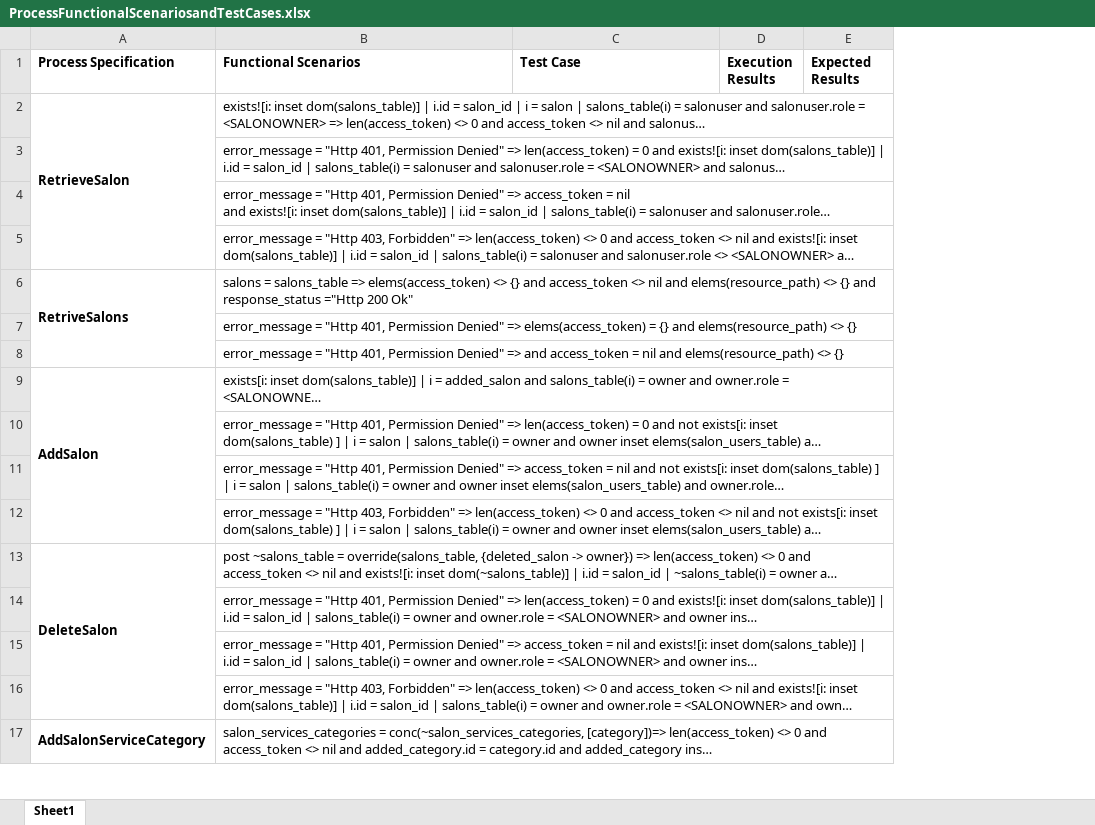
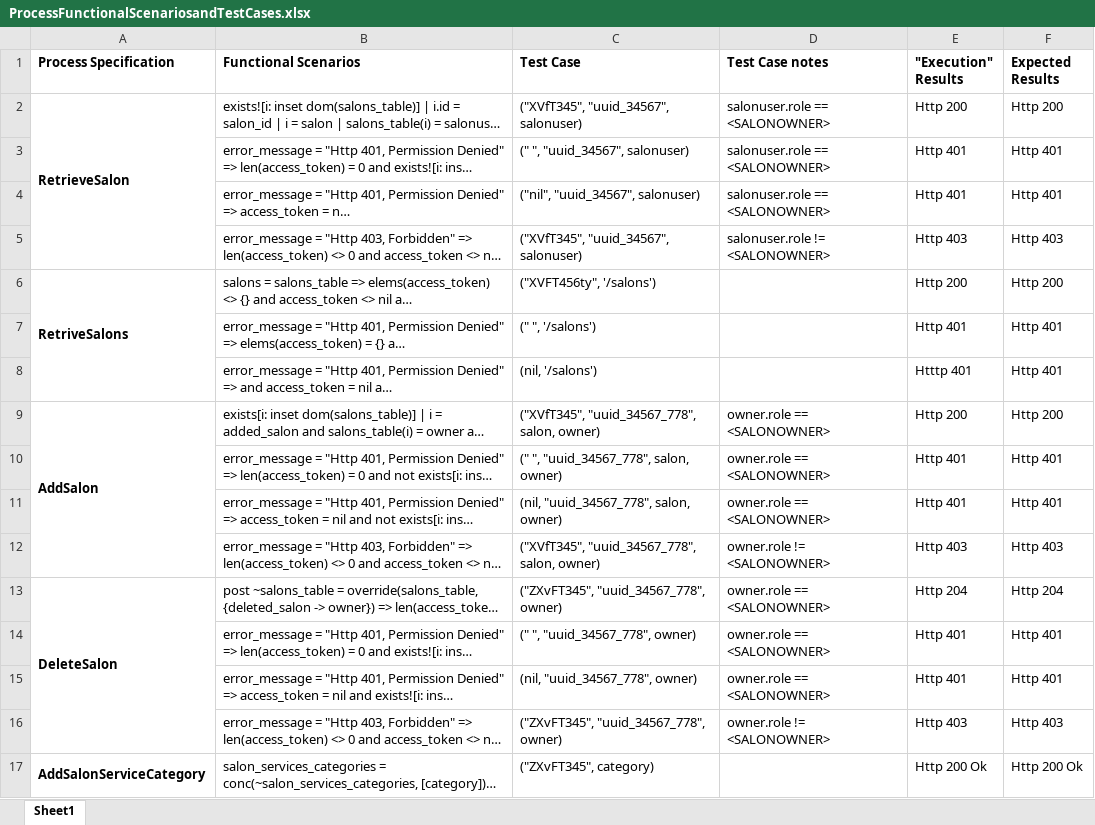
Before and after one commit to Egalaxykenya/IEICE-journal-paper-emeka, an Excel workbook: SOFL/ProcessFunctionalScenariosandTestCases.xlsx, sheet Sheet1, drawn as a sheet; only a part is shown; long unchanged cells end in …; values as stored, in another font and other column widths than the file's, no borders; removed rows and columns are numbered as before the commit, all else as after; the diff covers the shown part only; the diff names each change by its address in the sheet, - before the commit and + after, or states it on an @@ line.

Commit message:
Added test case data for FSF

```diff
--- a/SOFL/ProcessFunctionalScenariosandTestCases.xlsx (sheet Sheet1)
+++ b/SOFL/ProcessFunctionalScenariosandTestCases.xlsx (sheet Sheet1)
-column D (Execution Results), empty
+column D (Test Case notes), rows 2-16: salonuser.role == <SALONOWNER> | salonuser.role == <SALONOWNER> | salonuser.role == <SALONOWNER> | salonuser.role != <SALONOWNER> |  |  |  | owner.role == <SALONOWNER> | owner.role == <SALONOWNER> | owner.role == <SALONOWNER> | owner.role != <SALONOWNER> | owner.role == <SALONOWNER> | owner.role == <SALONOWNER> | owner.role == <SALONOWNER> | owner.role != <SALONOWNER>
+column E ("Execution" Results), rows 2-17: Http 200 | Http 401 | Http 401 | Http 403 | Http 200 | Http 401 | Htttp 401 | Http 200 | Http 401 | Http 401 | Http 403 | Http 204 | Http 401 | Http 401 | Http 403 | Http 200 Ok
-C2 (Test Case): (empty)
+C2 (Test Case): ("XVfT345", "uuid_34567", salonuser)
-F2 (Expected Results): (empty)
+F2 (Expected Results): Http 200
-C3 (Test Case): (empty)
+C3 (Test Case): (" ", "uuid_34567", salonuser)
-F3:F4 (Expected Results): (empty)
+F3:F4 (Expected Results): Http 401
-C4 (Test Case): (empty)
+C4 (Test Case): ("nil", "uuid_34567", salonuser)
-C5 (Test Case): (empty)
+C5 (Test Case): ("XVfT345", "uuid_34567", salonuser)
-F5 (Expected Results): (empty)
+F5 (Expected Results): Http 403
-C6 (Test Case): (empty)
+C6 (Test Case): ("XVFT456ty", '/salons')
-F6 (Expected Results): (empty)
+F6 (Expected Results): Http 200
-C7 (Test Case): (empty)
+C7 (Test Case): (" ", '/salons')
-F7:F8 (Expected Results): (empty)
+F7:F8 (Expected Results): Http 401
-C8 (Test Case): (empty)
+C8 (Test Case): (nil, '/salons')
-C9 (Test Case): (empty)
+C9 (Test Case): ("XVfT345", "uuid_34567_778", salon, owner)
-F9 (Expected Results): (empty)
+F9 (Expected Results): Http 200
-C10 (Test Case): (empty)
+C10 (Test Case): (" ", "uuid_34567_778", salon, owner)
-F10:F11 (Expected Results): (empty)
+F10:F11 (Expected Results): Http 401
-C11 (Test Case): (empty)
+C11 (Test Case): (nil, "uuid_34567_778", salon, owner)
-C12 (Test Case): (empty)
+C12 (Test Case): ("XVfT345", "uuid_34567_778", salon, owner)
-F12 (Expected Results): (empty)
+F12 (Expected Results): Http 403
-C13 (Test Case): (empty)
+C13 (Test Case): ("ZXvFT345", "uuid_34567_778", owner)
-F13 (Expected Results): (empty)
+F13 (Expected Results): Http 204
-C14 (Test Case): (empty)
+C14 (Test Case): (" ", "uuid_34567_778", owner)
-F14:F15 (Expected Results): (empty)
+F14:F15 (Expected Results): Http 401
-C15 (Test Case): (empty)
+C15 (Test Case): (nil, "uuid_34567_778", owner)
-C16 (Test Case): (empty)
+C16 (Test Case): ("ZXvFT345", "uuid_34567_778", owner)
-F16 (Expected Results): (empty)
+F16 (Expected Results): Http 403
-C17 (Test Case): (empty)
+C17 (Test Case): ("ZXvFT345", category)
-F17 (Expected Results): (empty)
+F17 (Expected Results): Http 200 Ok
```
Also changed, not shown: 16 added rows and 71 edited cells elsewhere in this sheet, 1 other file.
